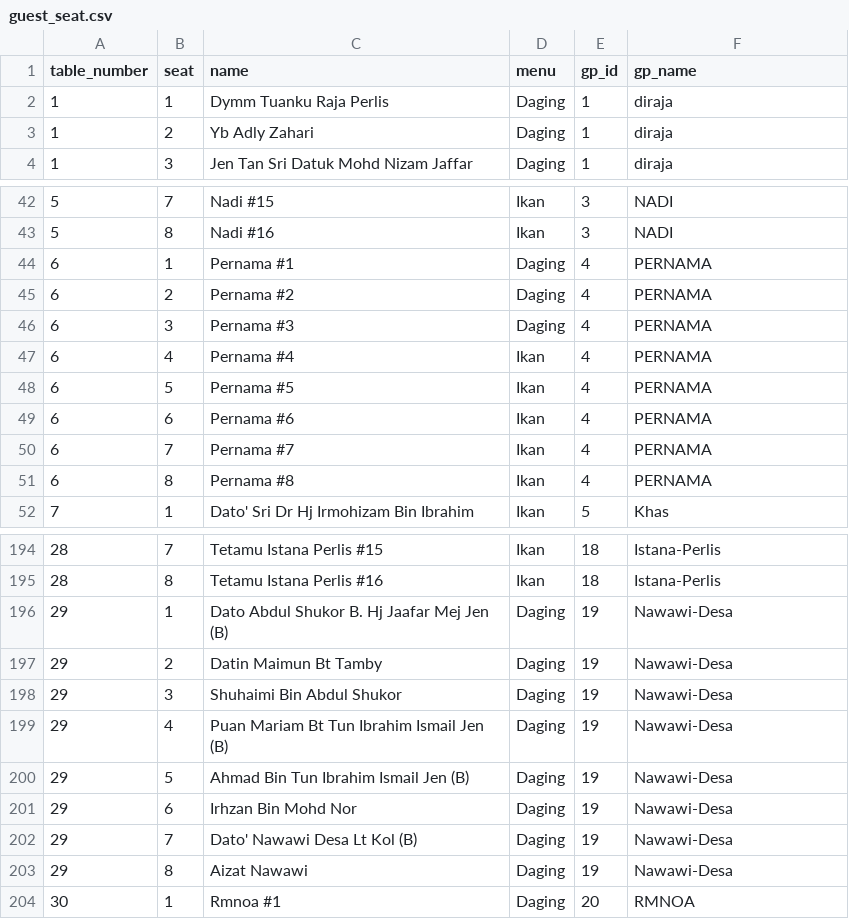
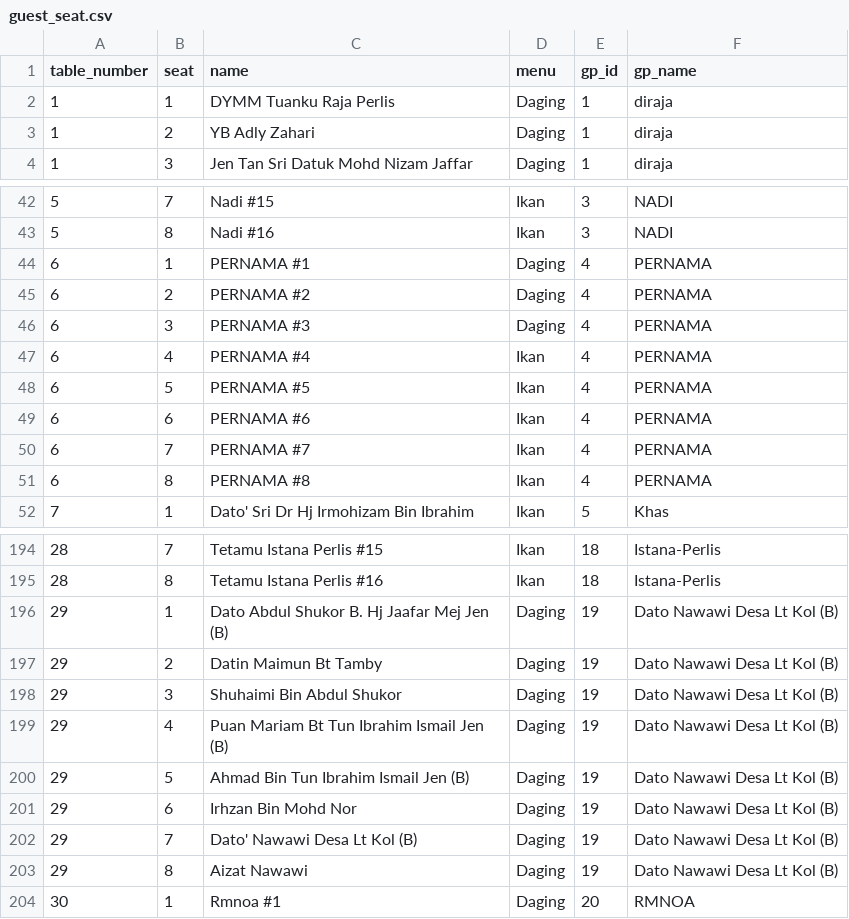
Before and after one commit to hamdanyc/mmmr, a CSV file: guest_seat.csv, drawn as a sheet; only a part is shown, gaps mark what is left out; the diff covers the shown part only.

```diff
--- a/guest_seat.csv
+++ b/guest_seat.csv
@@ -1,4 +1,4 @@
 table_number,seat,name,menu,gp_id,gp_name
-1,1,Dymm Tuanku Raja Perlis,Daging,1,diraja
-1,2,Yb Adly  Zahari,Daging,1,diraja
+1,1,DYMM Tuanku Raja Perlis,Daging,1,diraja
+1,2,YB Adly  Zahari,Daging,1,diraja
 1,3,Jen Tan Sri Datuk Mohd Nizam Jaffar,Daging,1,diraja
@@ -43,10 +43,10 @@ table_number,seat,name,menu,gp_id,gp_name
 5,8,Nadi #16,Ikan,3,NADI
-6,1,Pernama #1,Daging,4,PERNAMA
-6,2,Pernama #2,Daging,4,PERNAMA
-6,3,Pernama #3,Daging,4,PERNAMA
-6,4,Pernama #4,Ikan,4,PERNAMA
-6,5,Pernama #5,Ikan,4,PERNAMA
-6,6,Pernama #6,Ikan,4,PERNAMA
-6,7,Pernama #7,Ikan,4,PERNAMA
-6,8,Pernama #8,Ikan,4,PERNAMA
+6,1,PERNAMA #1,Daging,4,PERNAMA
+6,2,PERNAMA #2,Daging,4,PERNAMA
+6,3,PERNAMA #3,Daging,4,PERNAMA
+6,4,PERNAMA #4,Ikan,4,PERNAMA
+6,5,PERNAMA #5,Ikan,4,PERNAMA
+6,6,PERNAMA #6,Ikan,4,PERNAMA
+6,7,PERNAMA #7,Ikan,4,PERNAMA
+6,8,PERNAMA #8,Ikan,4,PERNAMA
 7,1,Dato' Sri Dr Hj Irmohizam Bin Ibrahim,Ikan,5,Khas
@@ -195,10 +195,10 @@ table_number,seat,name,menu,gp_id,gp_name
 28,8,Tetamu Istana Perlis #16,Ikan,18,Istana-Perlis
-29,1,Dato Abdul Shukor B. Hj Jaafar Mej Jen (B),Daging,19,Nawawi-Desa
-29,2,Datin Maimun Bt Tamby,Daging,19,Nawawi-Desa
-29,3,Shuhaimi Bin Abdul Shukor,Daging,19,Nawawi-Desa
-29,4,Puan Mariam Bt Tun Ibrahim Ismail Jen (B),Daging,19,Nawawi-Desa
-29,5,Ahmad Bin Tun Ibrahim Ismail Jen (B),Daging,19,Nawawi-Desa
-29,6,Irhzan Bin Mohd Nor,Daging,19,Nawawi-Desa
-29,7,Dato' Nawawi Desa Lt Kol (B),Daging,19,Nawawi-Desa
-29,8,Aizat Nawawi,Daging,19,Nawawi-Desa
+29,1,Dato Abdul Shukor B. Hj Jaafar Mej Jen (B),Daging,19,Dato Nawawi Desa Lt Kol (B)
+29,2,Datin Maimun Bt Tamby,Daging,19,Dato Nawawi Desa Lt Kol (B)
+29,3,Shuhaimi Bin Abdul Shukor,Daging,19,Dato Nawawi Desa Lt Kol (B)
+29,4,Puan Mariam Bt Tun Ibrahim Ismail Jen (B),Daging,19,Dato Nawawi Desa Lt Kol (B)
+29,5,Ahmad Bin Tun Ibrahim Ismail Jen (B),Daging,19,Dato Nawawi Desa Lt Kol (B)
+29,6,Irhzan Bin Mohd Nor,Daging,19,Dato Nawawi Desa Lt Kol (B)
+29,7,Dato' Nawawi Desa Lt Kol (B),Daging,19,Dato Nawawi Desa Lt Kol (B)
+29,8,Aizat Nawawi,Daging,19,Dato Nawawi Desa Lt Kol (B)
 30,1,Rmnoa #1,Daging,20,RMNOA
```
Also changed, not shown: 25 edited cells elsewhere in this file, 1 other file.
